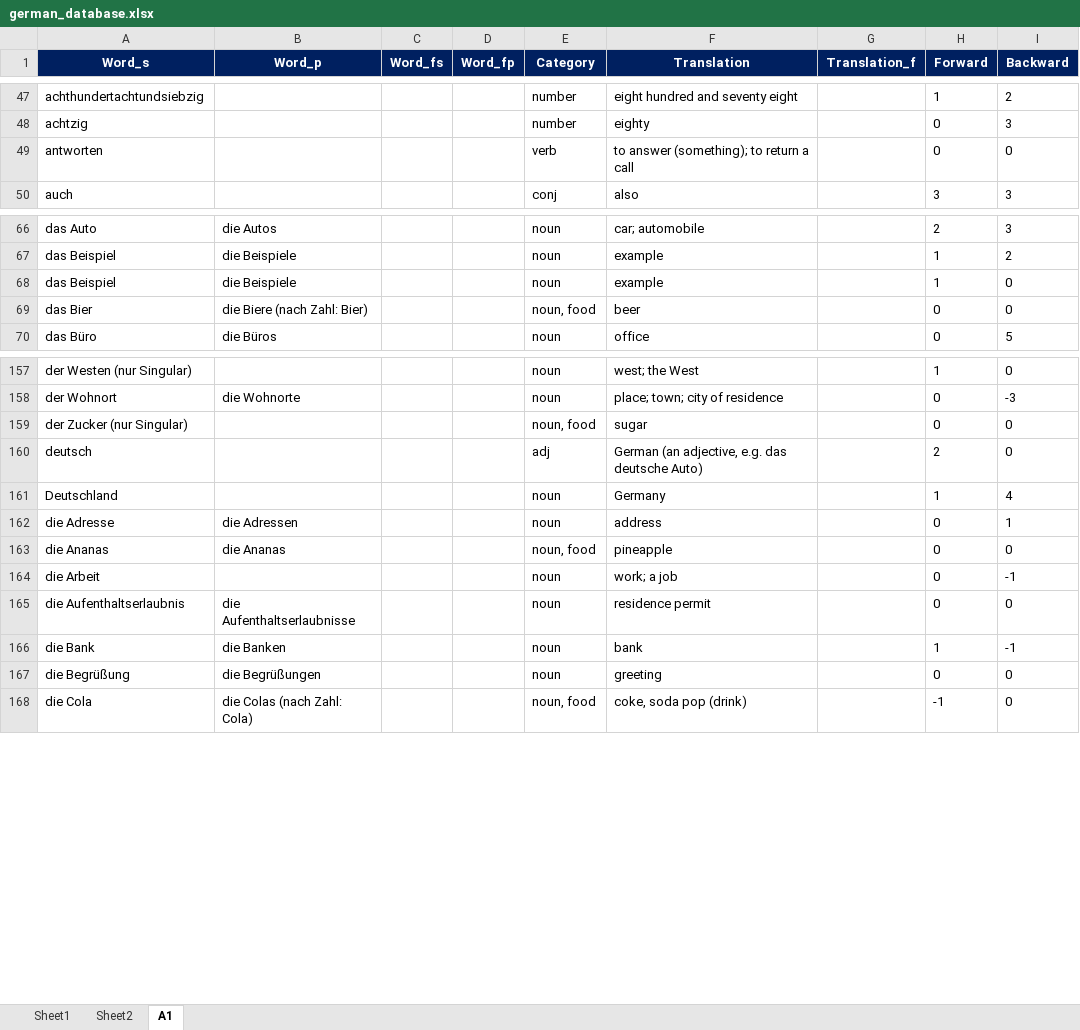
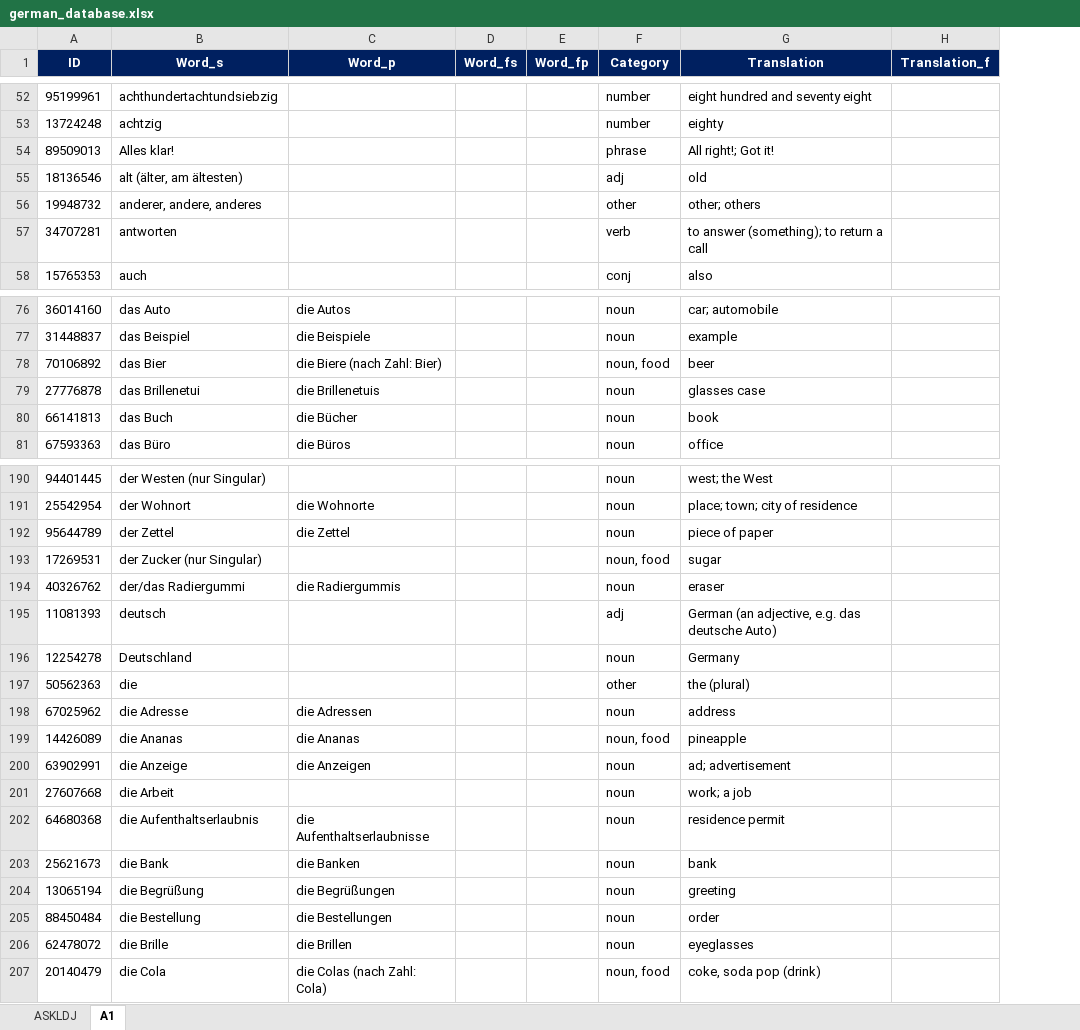
Before and after one commit to ibrahimgh25/Vocabulary-Trainer, an Excel workbook: resources/german_database.xlsx, sheet A1, drawn as a sheet; only a part is shown, gaps mark what is left out; values as stored, in another font and other column widths than the file's, no borders; removed rows and columns are numbered as before the commit, all else as after; the diff covers the shown part only; the diff names each change by its address in the sheet, - before the commit and + after, or states it on an @@ line.

```diff
--- a/resources/german_database.xlsx (sheet A1)
+++ b/resources/german_database.xlsx (sheet A1)
-sheet tab: Sheet1
+sheet tab: ASKLDJ
-sheet tab: Sheet2
+column A (ID), rows 52-53: 95199961 | 13724248; rows 57-58: 34707281 | 15765353; rows 76-78: 36014160 | 31448837 | 70106892; row 81: 67593363; rows 190-191: 94401445 | 25542954; row 193: 17269531; rows 195-196: 11081393 | 12254278; rows 198-199: 67025962 | 14426089; rows 201-204: 27607668 | 64680368 | 25621673 | 13065194; row 207: 20140479
-column H (Forward), rows 47-50: 1 | 0 | 0 | 3; rows 66-67: 2 | 1; rows 69-70: 0 | 0; rows 157-168: 1 | 0 | 0 | 2 | 1 | 0 | 0 | 0 | 0 | 1 | 0 | -1
-column I (Backward), rows 47-50: 2 | 3 | 0 | 3; rows 66-67: 3 | 2; rows 69-70: 0 | 5; rows 157-168: 0 | -3 | 0 | 0 | 4 | 1 | 0 | -1 | 0 | -1 | 0 | 0
+row 54: 89509013 | Alles klar! |  |  |  | phrase | All right!; Got it!
+row 55: 18136546 | alt (älter, am ältesten) |  |  |  | adj | old
+row 56: 19948732 | anderer, andere, anderes |  |  |  | other | other; others
-row 68: das Beispiel | die Beispiele |  |  | noun | example |  | 1 | 0
+row 79: 27776878 | das Brillenetui | die Brillenetuis |  |  | noun | glasses case
+row 80: 66141813 | das Buch | die Bücher |  |  | noun | book
+row 192: 95644789 | der Zettel | die Zettel |  |  | noun | piece of paper
+row 194: 40326762 | der/das Radiergummi | die Radiergummis |  |  | noun | eraser
+row 197: 50562363 | die |  |  |  | other | the (plural)
+row 200: 63902991 | die Anzeige | die Anzeigen |  |  | noun | ad; advertisement
+row 205: 88450484 | die Bestellung | die Bestellungen |  |  | noun | order
+row 206: 62478072 | die Brille | die Brillen |  |  | noun | eyeglasses
```
Also changed, not shown: 58 added rows, 7 removed rows and 3 edited cells elsewhere in this sheet, sheet ASKLDJ.
